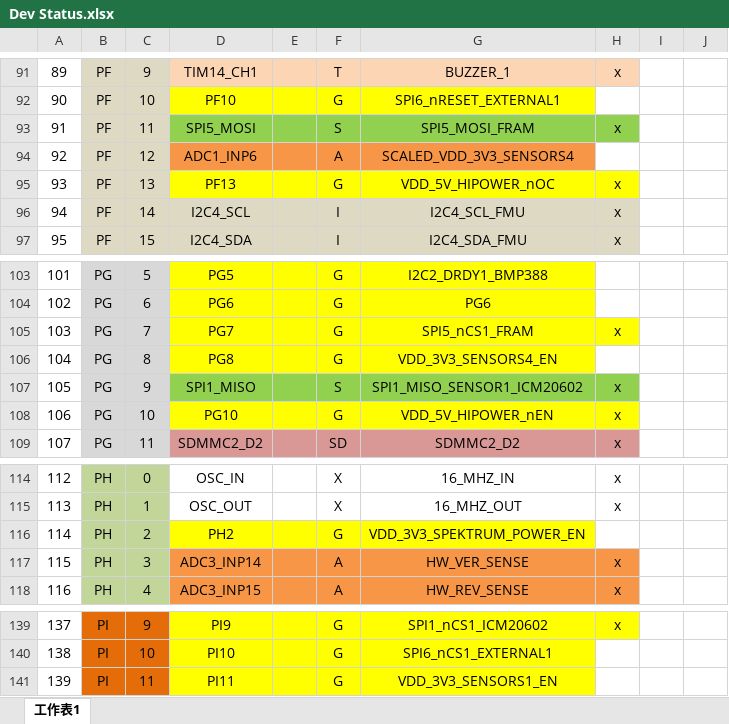
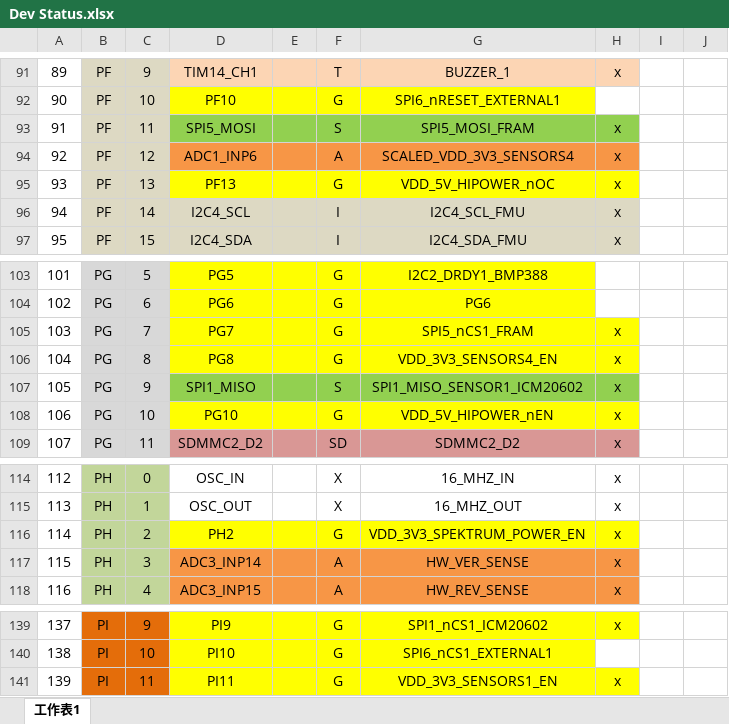
Before and after one commit to bx543/px4_fmu_v6x_dev_board, an Excel workbook: Dev Status.xlsx, sheet 工作表1, drawn as a sheet; only a part is shown, gaps mark what is left out; values as stored, in another font and other column widths than the file's, no borders; the diff covers the shown part only; the diff names each change by its address in the sheet, - before the commit and + after, or states it on an @@ line.

```diff
--- a/Dev Status.xlsx (sheet 工作表1)
+++ b/Dev Status.xlsx (sheet 工作表1)
-H94: (empty)
+H94: x
-H94 fill: none
+H94 fill: #F79646
-H106: (empty)
+H106: x
-H106 fill: none
+H106 fill: #FFFF00
-H116: (empty)
+H116: x
-H116 fill: none
+H116 fill: #FFFF00
-H141: (empty)
+H141: x
-H141 fill: none
+H141 fill: #FFFF00
```
Also changed, not shown: 7 edited cells and cell formats elsewhere in this sheet, 5 other files.
